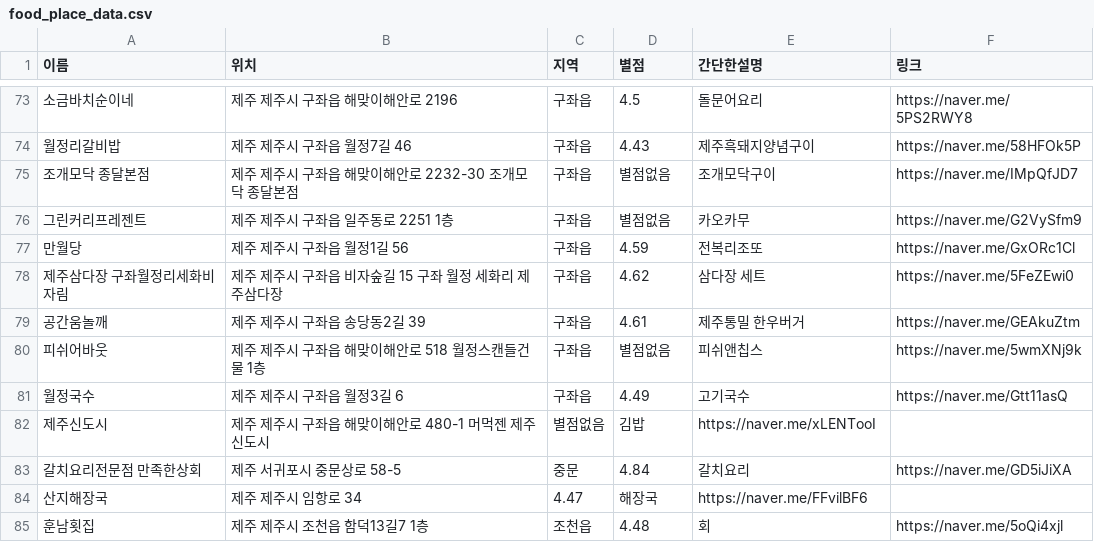
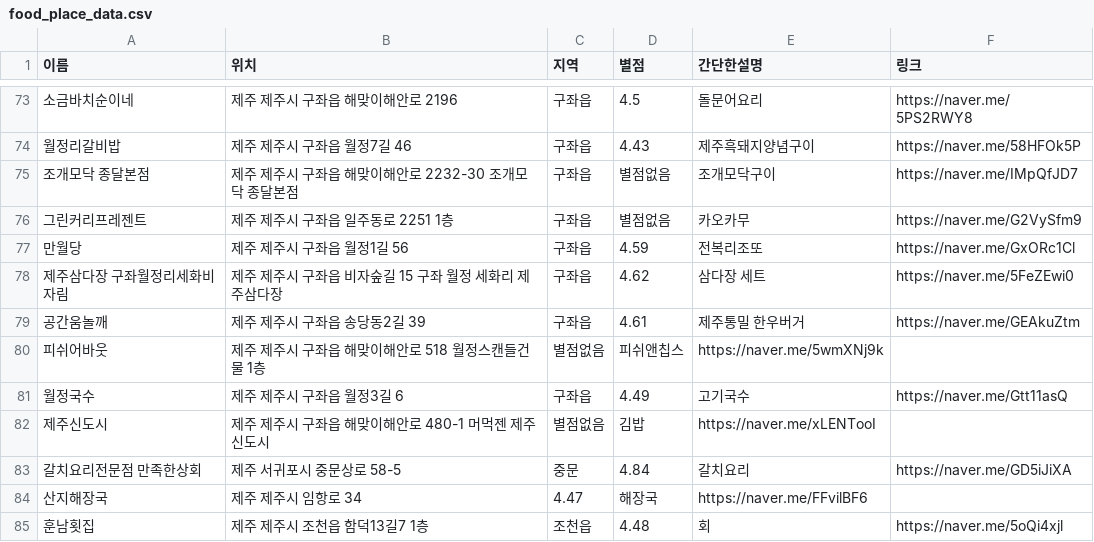
Before and after one commit to OSS-3-MINTAEK/Recomendataion_Place, a CSV file: food_place_data.csv, drawn as a sheet; only a part is shown, gaps mark what is left out.

Commit message:
Update food_place_data.csv

```diff
--- a/food_place_data.csv
+++ b/food_place_data.csv
@@ -79,3 +79,3 @@
 공간움놀깨,제주 제주시 구좌읍 송당동2길 39, 구좌읍, 4.61,제주통밀 한우버거,https://naver.me/GEAkuZtm
-피쉬어바웃, 제주 제주시 구좌읍 해맞이해안로 518 월정스캔들건물 1층, 구좌읍, 별점없음, 피쉬앤칩스, https://naver.me/5wmXNj9k
+피쉬어바웃, 제주 제주시 구좌읍 해맞이해안로 518 월정스캔들건물 1층, 별점없음, 피쉬앤칩스, https://naver.me/5wmXNj9k
 월정국수, 제주 제주시 구좌읍 월정3길 6, 구좌읍, 4.49, 고기국수, https://naver.me/Gtt11asQ
```
